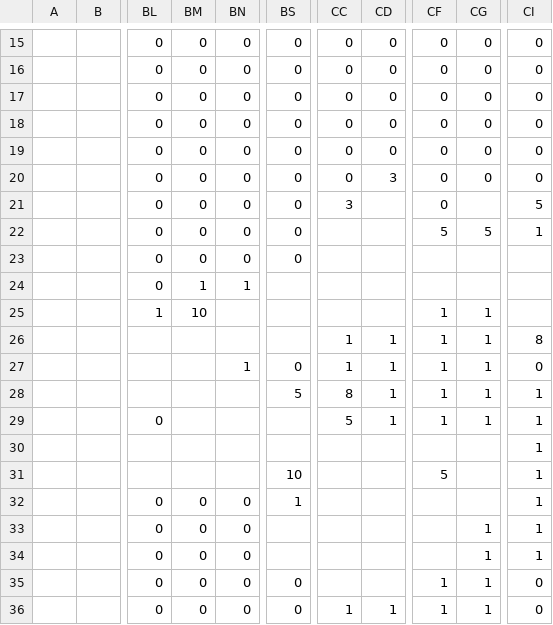
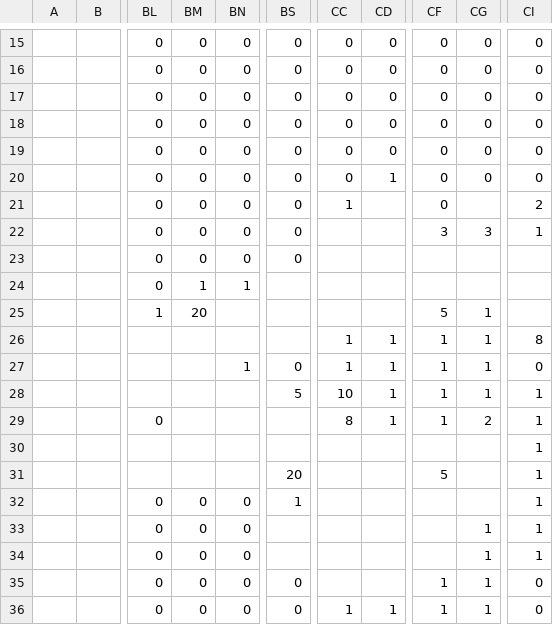
Before and after one commit to dguenms/Dawn-of-Civilization, a CSV file: Assets/Maps/Settler/Greece.csv, drawn as a sheet; only a part is shown, gaps mark what is left out; the diff names each change by its address in the sheet, - before the commit and + after, or states it on an @@ line.

Commit message:
Adjust Greek settler map

```diff
--- a/Assets/Maps/Settler/Greece.csv
+++ b/Assets/Maps/Settler/Greece.csv
-CD20: 3
+CD20: 1
-CC21: 3
+CC21: 1
-CI21: 5
+CI21: 2
-CF22: 5
+CF22: 3
-CG22: 5
+CG22: 3
-BM25: 10
+BM25: 20
-CF25: 1
+CF25: 5
-CC28: 8
+CC28: 10
-CC29: 5
+CC29: 8
-CG29: 1
+CG29: 2
-BS31: 10
+BS31: 20
```
Also changed, not shown: 1 other file.
